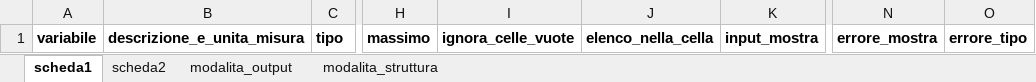
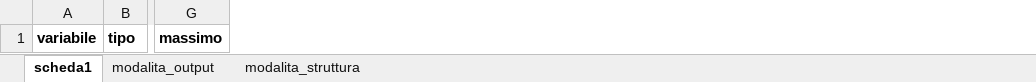
Before and after one commit to lbraglia/xlcrf, an Excel workbook: examples/blank_template.xlsx, sheet scheda1, drawn as a sheet; only a part is shown, gaps mark what is left out; values as stored, in another font and other column widths than the file's, no borders; the diff names each change by its address in the sheet, - before the commit and + after, or states it on an @@ line.

Commit message:
update

```diff
--- a/examples/blank_template.xlsx (sheet scheda1)
+++ b/examples/blank_template.xlsx (sheet scheda1)
-sheet tab: scheda2
-column B, row 1: descrizione_e_unita_misura
-column I, row 1: ignora_celle_vuote
-column J, row 1: elenco_nella_cella
-column K, row 1: input_mostra
-column N, row 1: errore_mostra
-column O, row 1: errore_tipo
```
Also changed, not shown: sheet modalita_struttura, sheet modalita_output, hidden cells.
